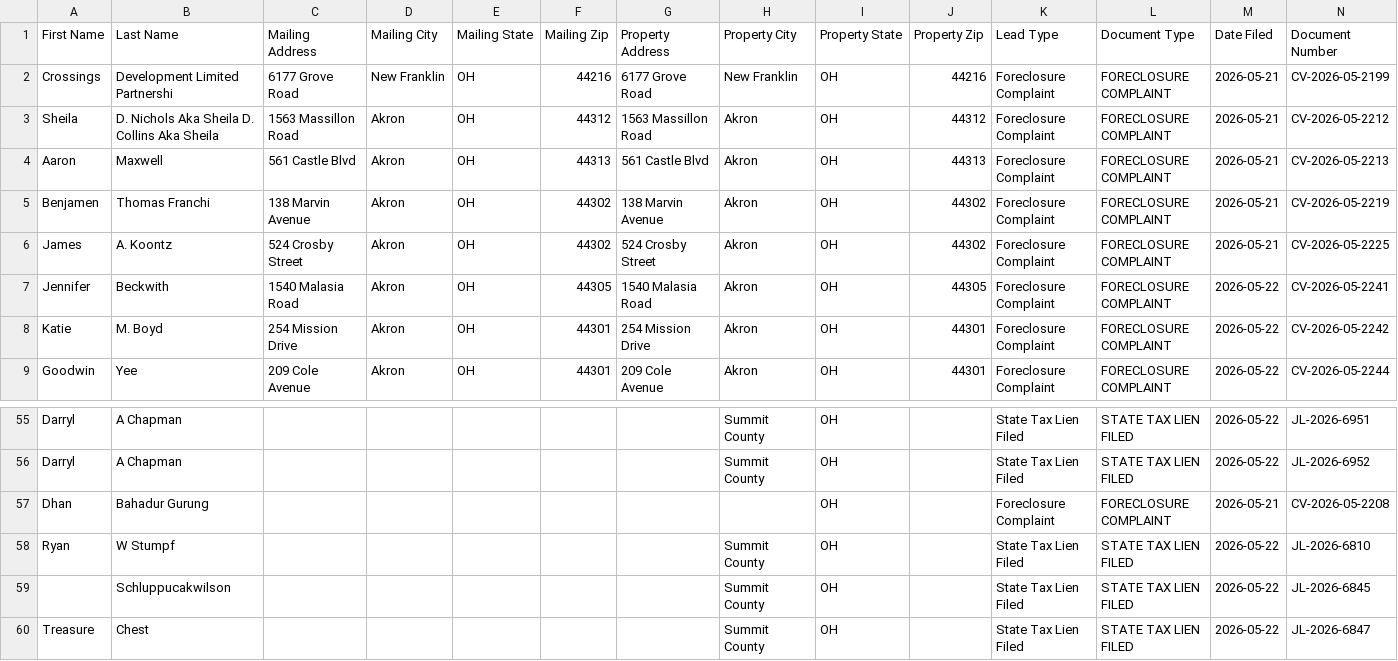
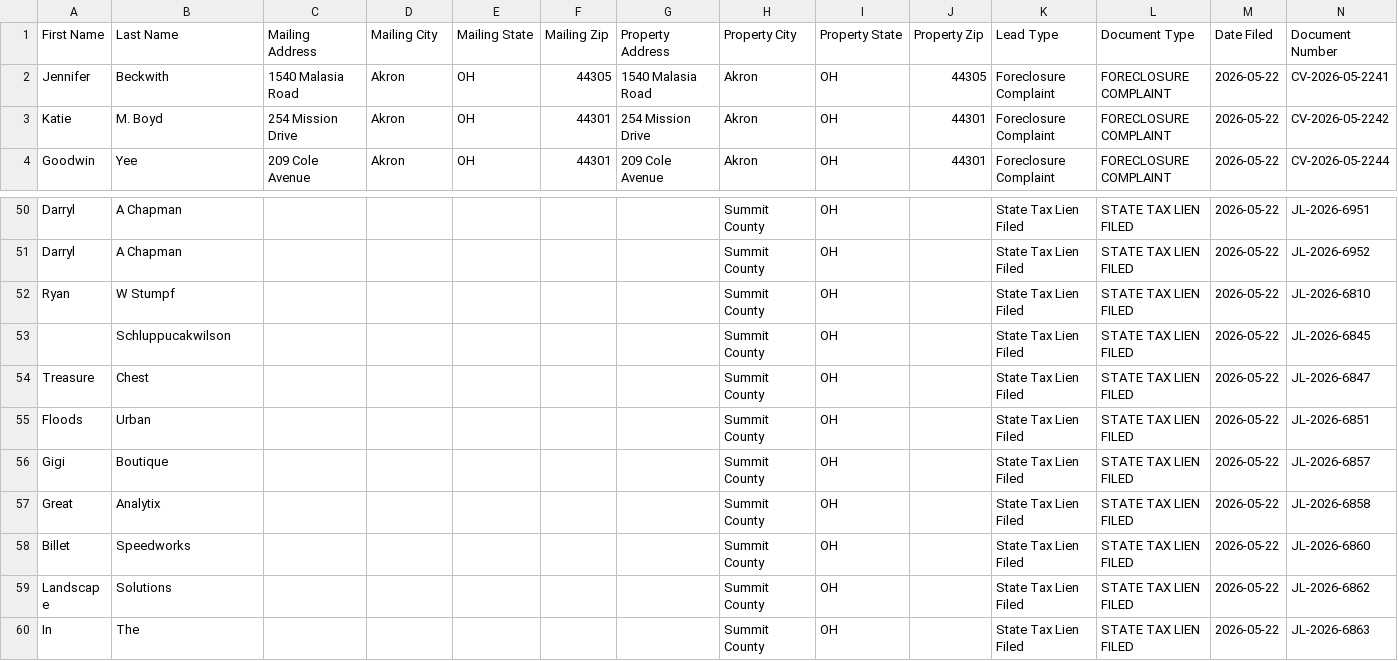
Before and after one commit to paulw3535/summit-leads, a CSV file: data/ghl_export.csv, drawn as a sheet; only a part is shown, gaps mark what is left out; the shorter side is filled out with more unchanged rows; rows hold the shown columns only; the diff names each change by its address in the sheet, - before the commit and + after, or states it on an @@ line.

```diff
--- a/data/ghl_export.csv
+++ b/data/ghl_export.csv
-row 2: Crossings | Development Limited Partnershi | 6177 Grove Road | New Franklin | OH | 44216 | 6177 Grove Road | New Franklin | OH | 44216 | Foreclosure Complaint | FORECLOSURE COMPLAINT | 2026-05-21 | CV-2026-05-2199
-row 3: Sheila | D. Nichols Aka Sheila D. Collins Aka Sheila | 1563 Massillon Road | Akron | OH | 44312 | 1563 Massillon Road | Akron | OH | 44312 | Foreclosure Complaint | FORECLOSURE COMPLAINT | 2026-05-21 | CV-2026-05-2212
-row 4: Aaron | Maxwell | 561 Castle Blvd | Akron | OH | 44313 | 561 Castle Blvd | Akron | OH | 44313 | Foreclosure Complaint | FORECLOSURE COMPLAINT | 2026-05-21 | CV-2026-05-2213
-row 5: Benjamen | Thomas Franchi | 138 Marvin Avenue | Akron | OH | 44302 | 138 Marvin Avenue | Akron | OH | 44302 | Foreclosure Complaint | FORECLOSURE COMPLAINT | 2026-05-21 | CV-2026-05-2219
-row 6: James | A. Koontz | 524 Crosby Street | Akron | OH | 44302 | 524 Crosby Street | Akron | OH | 44302 | Foreclosure Complaint | FORECLOSURE COMPLAINT | 2026-05-21 | CV-2026-05-2225
-row 57: Dhan | Bahadur Gurung |  |  |  |  |  |  | OH |  | Foreclosure Complaint | FORECLOSURE COMPLAINT | 2026-05-21 | CV-2026-05-2208
```
Also changed, not shown: 2 other files.
